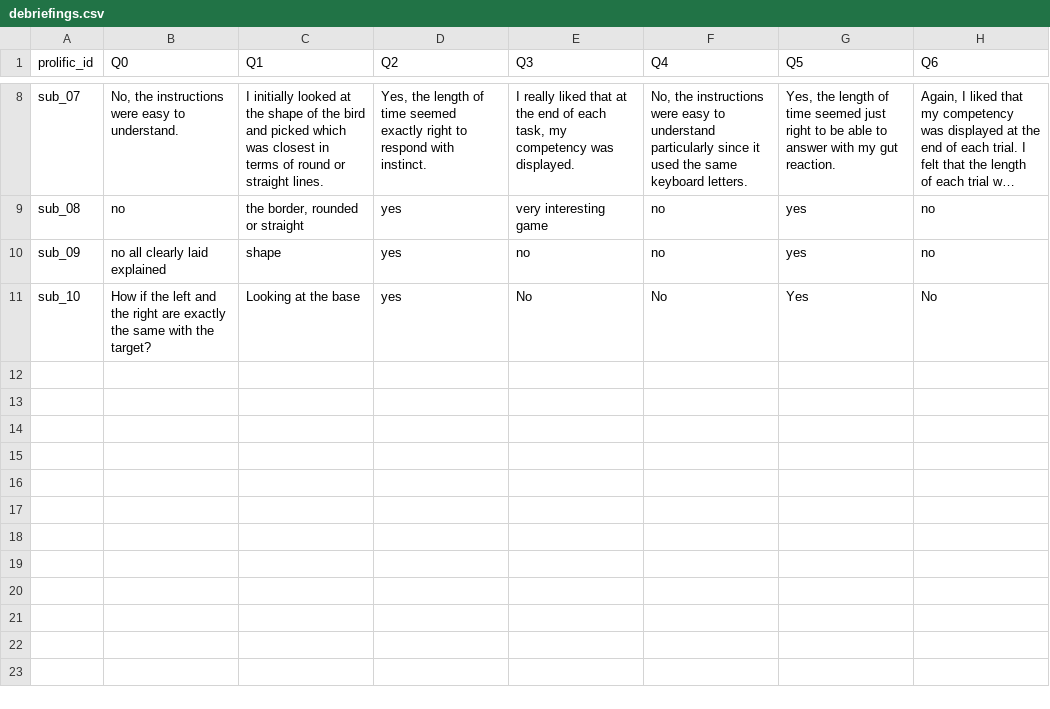
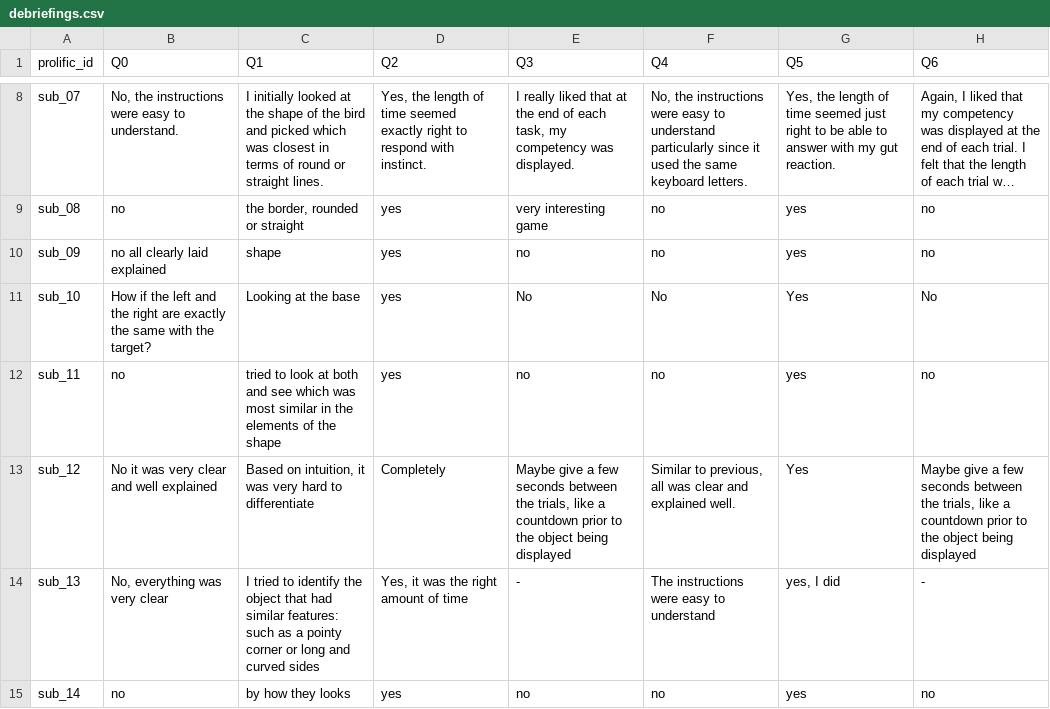
Before and after one commit to LevanBokeria/density_2_analysis, a CSV file: results/pilots/preprocessed_data/debriefings.csv, drawn as a sheet; only a part is shown, gaps mark what is left out; long unchanged cells end in …; the diff names each change by its address in the sheet, - before the commit and + after, or states it on an @@ line.

```diff
--- a/results/pilots/preprocessed_data/debriefings.csv
+++ b/results/pilots/preprocessed_data/debriefings.csv
+row 12: sub_11 | no | tried to look at both and see which was most similar in the elements of the shape | yes | no | no | yes | no
+row 13: sub_12 | No it was very clear and well explained | Based on intuition, it was very hard to differentiate | Completely | Maybe give a few seconds between the trials, like a countdown prior to the object being displayed | Similar to previous, all was clear and explained well. | Yes | Maybe give a few seconds between the trials, like a countdown prior to the object being displayed
+row 14: sub_13 | No, everything was very clear | I tried to identify the object that had similar features: such as a pointy corner or long and curved sides | Yes, it was the right amount of time | - | The instructions were easy to understand | yes, I did | -
+row 15: sub_14 | no | by how they looks | yes | no | no | yes | no
```
Also changed, not shown: results/pilots/preprocessed_data/breaks_feedback.csv, results/pilots/preprocessed_data/instructions.csv, 10 other files.
